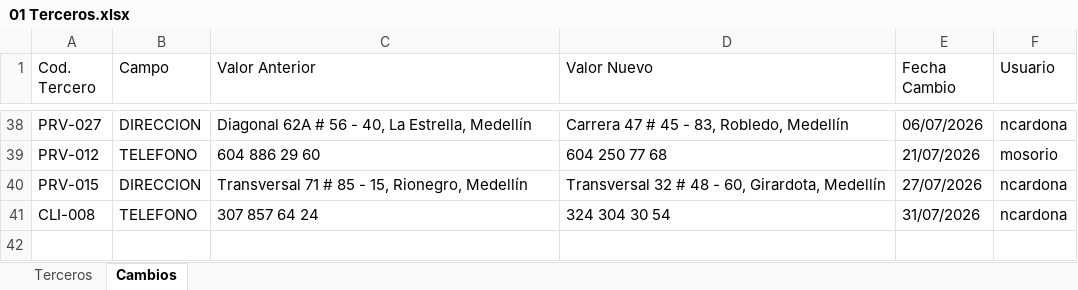
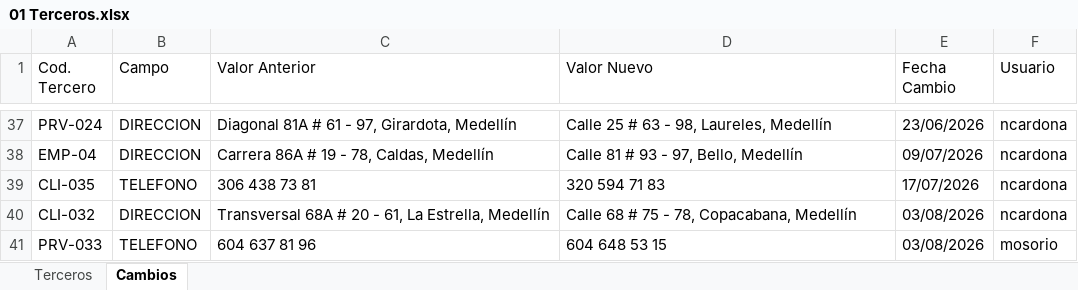
Before and after one commit to josemorenoso/rita, an Excel workbook: Excel Distribuidora Andina/01 Terceros.xlsx, sheet Cambios, drawn as a sheet; only a part is shown, gaps mark what is left out; values as stored, in another font and other column widths than the file's, no borders; removed rows and columns are numbered as before the commit, all else as after; the diff covers the shown part only; the diff names each change by its address in the sheet, - before the commit and + after, or states it on an @@ line.

```diff
--- a/Excel Distribuidora Andina/01 Terceros.xlsx (sheet Cambios)
+++ b/Excel Distribuidora Andina/01 Terceros.xlsx (sheet Cambios)
-A37 (Cod. Tercero): PRV-027
+A37 (Cod. Tercero): PRV-024
-C37 (Valor Anterior): Diagonal 62A # 56 - 40, La Estrella, Medellín
+C37 (Valor Anterior): Diagonal 81A # 61 - 97, Girardota, Medellín
-D37 (Valor Nuevo): Carrera 47 # 45 - 83, Robledo, Medellín
+D37 (Valor Nuevo): Calle 25 # 63 - 98, Laureles, Medellín
-E37 (Fecha Cambio): 06/07/2026
+E37 (Fecha Cambio): 23/06/2026
-row 39: PRV-012 | TELEFONO | 604 886 29 60 | 604 250 77 68 | 21/07/2026 | mosorio
-A38 (Cod. Tercero): PRV-015
+A38 (Cod. Tercero): EMP-04
-C38 (Valor Anterior): Transversal 71 # 85 - 15, Rionegro, Medellín
+C38 (Valor Anterior): Carrera 86A # 19 - 78, Caldas, Medellín
-D38 (Valor Nuevo): Transversal 32 # 48 - 60, Girardota, Medellín
+D38 (Valor Nuevo): Calle 81 # 93 - 97, Bello, Medellín
-E38 (Fecha Cambio): 27/07/2026
+E38 (Fecha Cambio): 09/07/2026
-A39 (Cod. Tercero): CLI-008
+A39 (Cod. Tercero): CLI-035
-C39 (Valor Anterior): 307 857 64 24
+C39 (Valor Anterior): 306 438 73 81
-D39 (Valor Nuevo): 324 304 30 54
+D39 (Valor Nuevo): 320 594 71 83
-E39 (Fecha Cambio): 31/07/2026
+E39 (Fecha Cambio): 17/07/2026
+row 40: CLI-032 | DIRECCION | Transversal 68A # 20 - 61, La Estrella, Medellín | Calle 68 # 75 - 78, Copacabana, Medellín | 03/08/2026 | ncardona
+row 41: PRV-033 | TELEFONO | 604 637 81 96 | 604 648 53 15 | 03/08/2026 | mosorio
```
Also changed, not shown: 21 added rows, 22 removed rows and 52 edited cells elsewhere in this sheet, sheet Terceros, Excel Distribuidora Andina/05 Banco.xlsx, public/datos/01 Terceros.xlsx, 12 other files.
